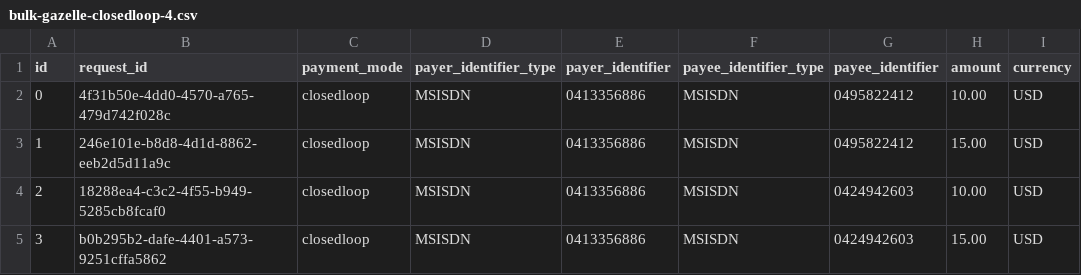
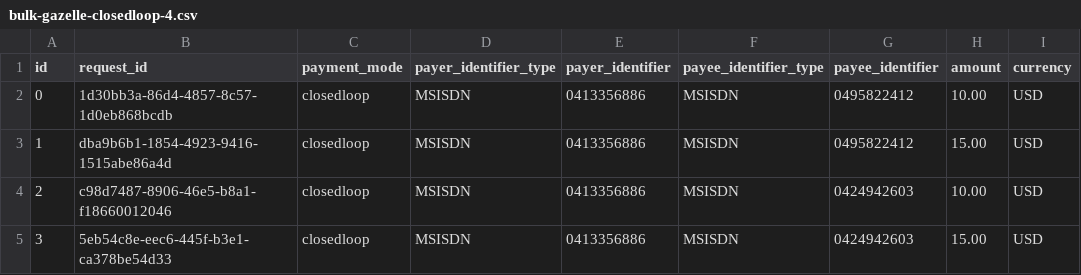
Before and after one commit to jogathogo/mifos-gazelle, a CSV file: src/utils/data-loading/bulk-gazelle-closedloop-4.csv, drawn as a sheet; only a part is shown; the diff names each change by its address in the sheet, - before the commit and + after, or states it on an @@ line.

```diff
--- a/src/utils/data-loading/bulk-gazelle-closedloop-4.csv
+++ b/src/utils/data-loading/bulk-gazelle-closedloop-4.csv
-B2 (request_id): 4f31b50e-4dd0-4570-a765-479d742f028c
+B2 (request_id): 1d30bb3a-86d4-4857-8c57-1d0eb868bcdb
-B3 (request_id): 246e101e-b8d8-4d1d-8862-eeb2d5d11a9c
+B3 (request_id): dba9b6b1-1854-4923-9416-1515abe86a4d
-B4 (request_id): 18288ea4-c3c2-4f55-b949-5285cb8fcaf0
+B4 (request_id): c98d7487-8906-46e5-b8a1-f18660012046
-B5 (request_id): b0b295b2-dafe-4401-a573-9251cffa5862
+B5 (request_id): 5eb54c8e-eec6-445f-b3e1-ca378be54d33
```
Also changed, not shown: src/utils/data-loading/bulk-gazelle-mojaloop-4.csv, 6 other files.
